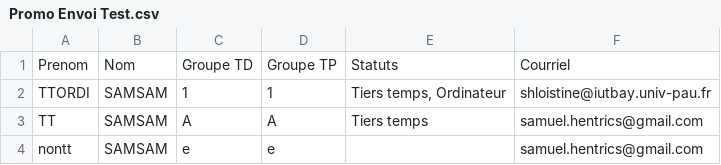
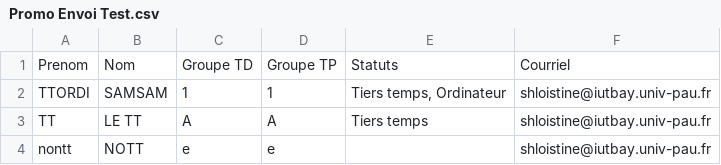
Before and after one commit to samuelhentrics/Controlo, a CSV file: src/Etudiants/Promo Envoi Test.csv, drawn as a sheet.

Commit message:
ojferkg

```diff
--- a/src/Etudiants/Promo Envoi Test.csv
+++ b/src/Etudiants/Promo Envoi Test.csv
@@ -2,3 +2,3 @@ Prenom;Nom;"Groupe TD";"Groupe TP";Statuts;Courriel
 TTORDI;SAMSAM;1;1;"Tiers temps, Ordinateur";shloistine@iutbay.univ-pau.fr
-TT;SAMSAM;A;A;"Tiers temps";samuel.hentrics@gmail.com
-nontt;SAMSAM;e;e;;samuel.hentrics@gmail.com
+TT;"LE TT";A;A;"Tiers temps";shloistine@iutbay.univ-pau.fr
+nontt;NOTT;e;e;;shloistine@iutbay.univ-pau.fr
```
